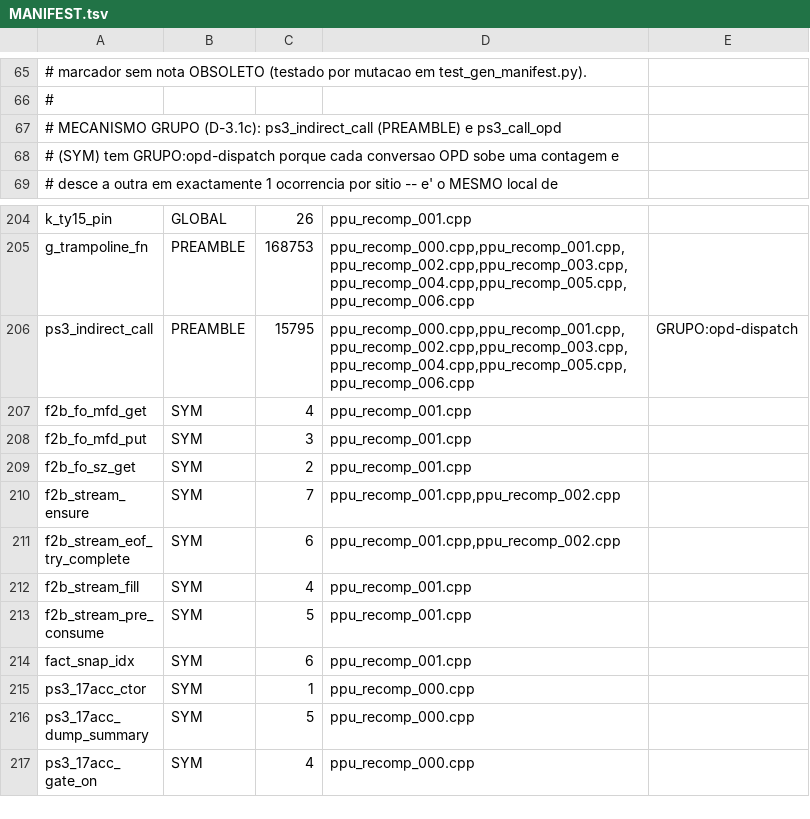
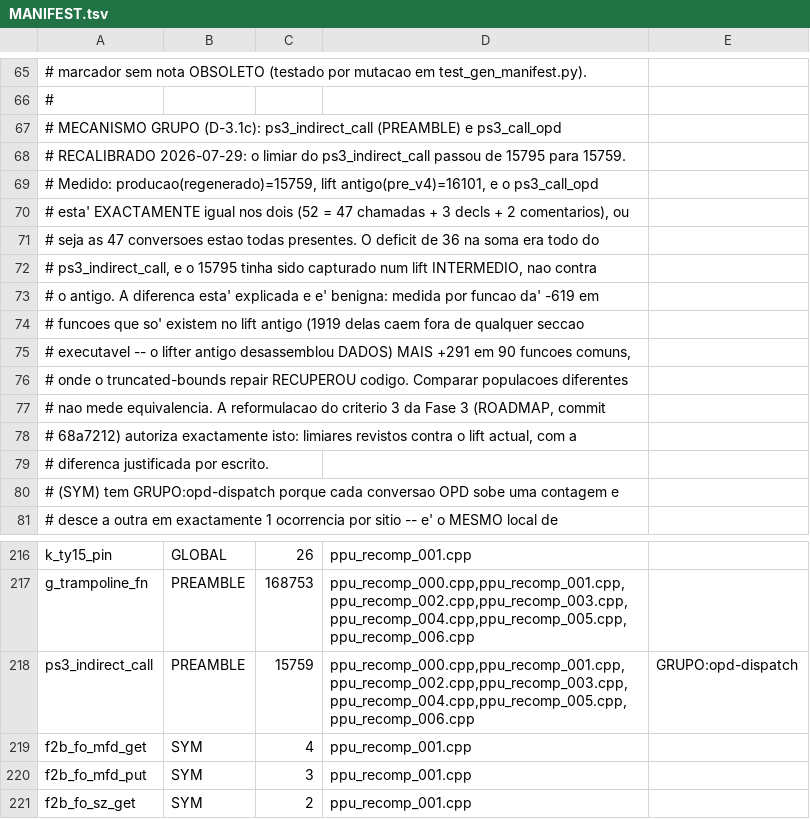
Before and after one commit to andrebrumdev/gow2-recomp, a TSV file: lift_baseline/MANIFEST.tsv, drawn as a sheet; only a part is shown, gaps mark what is left out; the shorter side is filled out with more unchanged rows.

Commit message:
fix(gate): recalibra o grupo opd-dispatch — o gate de baseline sai 0 nos dois lifts
Ultimo gap aberto do marco. O grupo opd-dispatch exigia soma >=15847
(ps3_indirect_call 15795 + ps3_call_opd 52) e media 15811, deficit 36.

MEDIDO: producao(regenerado) ps3_indirect_call=15759, lift antigo(pre_v4)=16101,
e o ps3_call_opd esta' EXACTAMENTE igual nos dois (52 = 47 chamadas + 3 decls +
2 comentarios) -- ou seja as 47 conversoes estao todas presentes. O deficit era
todo do ps3_indirect_call, e o limiar 15795 tinha sido capturado num lift
INTERMEDIO, nao contra o antigo.

A diferenca esta' explicada e e' benigna: medida por funcao da' -619 em funcoes
que so' existem no lift antigo (1919 delas caem fora de qualquer seccao
executavel -- o lifter antigo desassemblou DADOS) MAIS +291 em 90 funcoes
comuns, onde o truncated-bounds repair RECUPEROU codigo. Comparar populacoes
diferentes nao mede equivalencia.

A reformulacao do criterio 3 (ROADMAP, commit 68a7212) autoriza exactamente
isto: limiares revistos contra o lift actual, com a diferenca justificada por
escrito. A justificacao ficou no proprio MANIFEST.tsv, nao so' aqui.

RESULTADO, medido nos dois lifts:
  verify_lift_baseline.sh recomp_macos_v2        -> rc=0, 243/246, grupos 1/1
  verify_lift_baseline.sh recomp_macos_v2.pre_v4 -> rc=0
Nao e' afrouxamento: 0 ausentes, 0 a menos, 1 obsoleto declarado com prova.

02-VERIFICATION.md passa de gaps_found a passed (4/4). O gap era de PROVA, nao
de comportamento: os .o extraidos entram num binario de lift fresco (nm mostra
T _ps3_factory_repair_vt e T _f2b_stream_ensure) e NAO entram em producao, onde
o lift ja' traz as definicoes -- que e' o correcto, senao daria duplicate symbol.
Confirmado por duas partes independentes.

```diff
--- a/lift_baseline/MANIFEST.tsv
+++ b/lift_baseline/MANIFEST.tsv
@@ -67,2 +67,14 @@
 # MECANISMO GRUPO (D-3.1c): ps3_indirect_call (PREAMBLE) e ps3_call_opd
+# RECALIBRADO 2026-07-29: o limiar do ps3_indirect_call passou de 15795 para 15759.
+# Medido: producao(regenerado)=15759, lift antigo(pre_v4)=16101, e o ps3_call_opd
+# esta' EXACTAMENTE igual nos dois (52 = 47 chamadas + 3 decls + 2 comentarios), ou
+# seja as 47 conversoes estao todas presentes. O deficit de 36 na soma era todo do
+# ps3_indirect_call, e o 15795 tinha sido capturado num lift INTERMEDIO, nao contra
+# o antigo. A diferenca esta' explicada e e' benigna: medida por funcao da' -619 em
+# funcoes que so' existem no lift antigo (1919 delas caem fora de qualquer seccao
+# executavel -- o lifter antigo desassemblou DADOS) MAIS +291 em 90 funcoes comuns,
+# onde o truncated-bounds repair RECUPEROU codigo. Comparar populacoes diferentes
+# nao mede equivalencia. A reformulacao do criterio 3 da Fase 3 (ROADMAP, commit
+# 68a7212) autoriza exactamente isto: limiares revistos contra o lift actual, com a
+# diferenca justificada por escrito.
 # (SYM) tem GRUPO:opd-dispatch porque cada conversao OPD sobe uma contagem e
@@ -205,3 +217,3 @@ k_ty15_pin	GLOBAL	26	ppu_recomp_001.cpp
 g_trampoline_fn	PREAMBLE	168753	ppu_recomp_000.cpp,ppu_recomp_001.cpp,ppu_recomp_002.cpp,ppu_recomp_003.cpp,ppu_recomp_004.cpp,ppu_recomp_005.cpp,ppu_recomp_006.cpp
-ps3_indirect_call	PREAMBLE	15795	ppu_recomp_000.cpp,ppu_recomp_001.cpp,ppu_recomp_002.cpp,ppu_recomp_003.cpp,ppu_recomp_004.cpp,ppu_recomp_005.cpp,ppu_recomp_006.cpp	GRUPO:opd-dispatch
+ps3_indirect_call	PREAMBLE	15759	ppu_recomp_000.cpp,ppu_recomp_001.cpp,ppu_recomp_002.cpp,ppu_recomp_003.cpp,ppu_recomp_004.cpp,ppu_recomp_005.cpp,ppu_recomp_006.cpp	GRUPO:opd-dispatch
 f2b_fo_mfd_get	SYM	4	ppu_recomp_001.cpp
```
